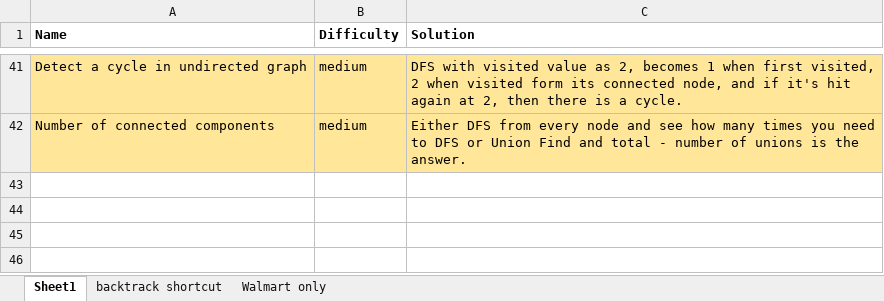
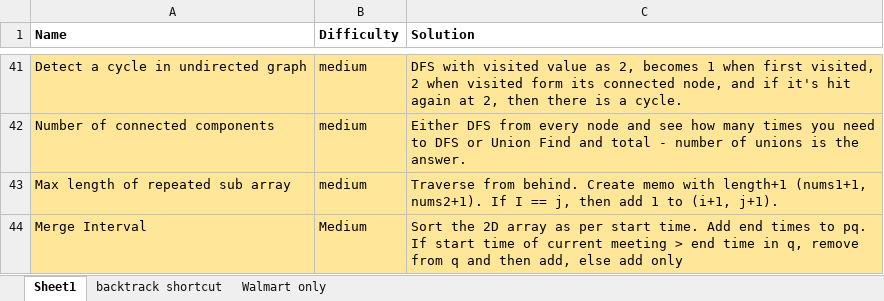
Before and after one commit to Kavya9294/algorithmsAndDataStrucures, an Excel workbook: codingHelper.xlsx, sheet Sheet1, drawn as a sheet; only a part is shown, gaps mark what is left out; values as stored, in another font and other column widths than the file's, no borders; the diff names each change by its address in the sheet, - before the commit and + after, or states it on an @@ line.

```diff
--- a/codingHelper.xlsx (sheet Sheet1)
+++ b/codingHelper.xlsx (sheet Sheet1)
+row 43: Max length of repeated sub array | medium | Traverse from behind. Create memo with length+1 (nums1+1, nums2+1). If I == j, then add 1 to (i+1, j+1).
+row 44: Merge Interval | Medium | Sort the 2D array as per start time. Add end times to pq. If start time of current meeting > end time in q, remove from q and then add, else add only
```
Also changed, not shown: sheet Walmart only, 1 other file.
